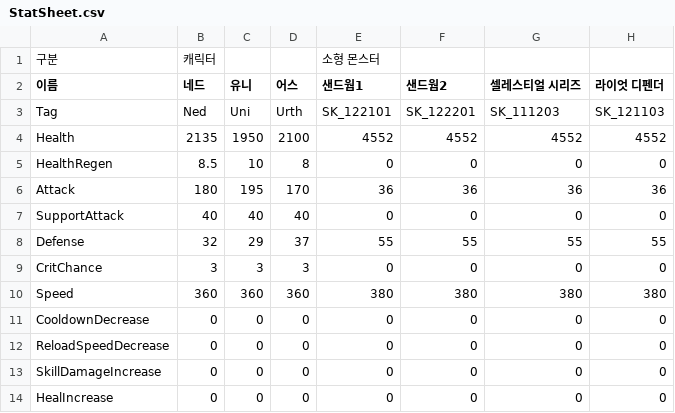
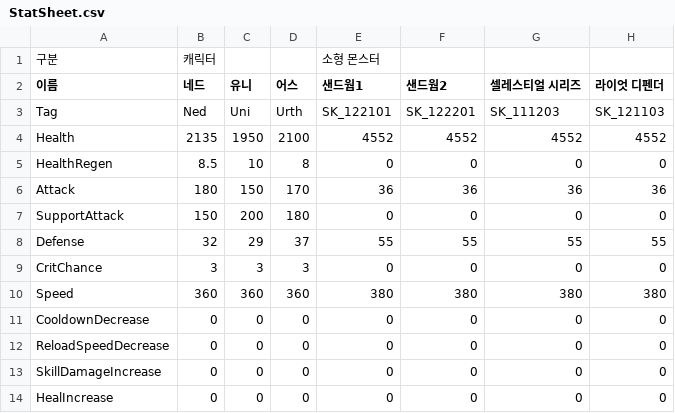
Before and after one commit to kaikenesis/Project_EverScord, a CSV file: Assets/Resources_moved/CSVSheet/Edited/StatSheet.csv, drawn as a sheet; only a part is shown; the diff names each change by its address in the sheet, - before the commit and + after, or states it on an @@ line.

```diff
--- a/Assets/Resources_moved/CSVSheet/Edited/StatSheet.csv
+++ b/Assets/Resources_moved/CSVSheet/Edited/StatSheet.csv
-C6 (유니): 195
+C6 (유니): 150
-B7 (네드): 40
+B7 (네드): 150
-C7 (유니): 40
+C7 (유니): 200
-D7 (어스): 40
+D7 (어스): 180
```
Also changed, not shown: Assets/Resources_moved/CSVSheet/ArmorAugmentSheet.csv, 23 other files.
